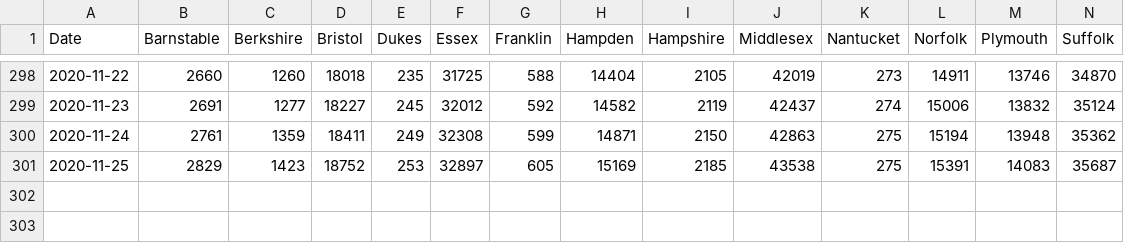
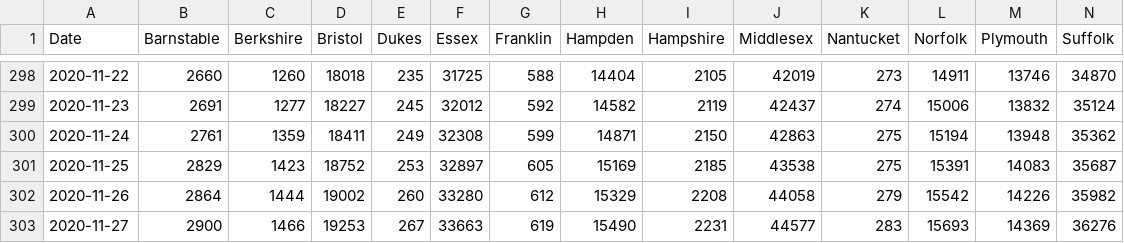
Before and after one commit to cmolodo/covid-19, a CSV file: MA_confirmed_cases_timeseries.csv, drawn as a sheet; only a part is shown, gaps mark what is left out; rows hold the shown columns only; the diff names each change by its address in the sheet, - before the commit and + after, or states it on an @@ line.

Commit message:
Add data for 2020-11-26/27, with MA interpolated for 2020-11-26

```diff
--- a/MA_confirmed_cases_timeseries.csv
+++ b/MA_confirmed_cases_timeseries.csv
+row 302: 2020-11-26 | 2864 | 1444 | 19002 | 260 | 33280 | 612 | 15329 | 2208 | 44058 | 279 | 15542 | 14226 | 35982
+row 303: 2020-11-27 | 2900 | 1466 | 19253 | 267 | 33663 | 619 | 15490 | 2231 | 44577 | 283 | 15693 | 14369 | 36276
```
Also changed, not shown: CA_hospitalization_daily.csv, MA_counties_cases_timeseries.csv, 8 other files.
